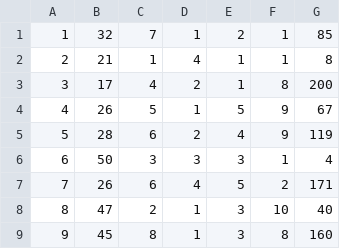
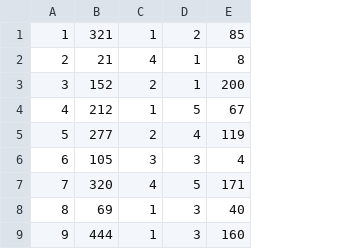
Before and after one commit to filip-wan-studies/CinemaAppBDBackend, a CSV file: Sample Data/bilet.csv, drawn as a sheet; only a part is shown; removed rows and columns are numbered as before the commit, all else as after; the diff names each change by its address in the sheet, - before the commit and + after, or states it on an @@ line.

Commit message:
Data update

```diff
--- a/Sample Data/bilet.csv
+++ b/Sample Data/bilet.csv
-column B, rows 1-9: 32 | 21 | 17 | 26 | 28 | 50 | 26 | 47 | 45
-column C, rows 1-9: 7 | 1 | 4 | 5 | 6 | 3 | 6 | 2 | 8
+column B, rows 1-9: 321 | 21 | 152 | 212 | 277 | 105 | 320 | 69 | 444
-column F, rows 1-9: 1 | 1 | 8 | 9 | 9 | 1 | 2 | 10 | 8
```
